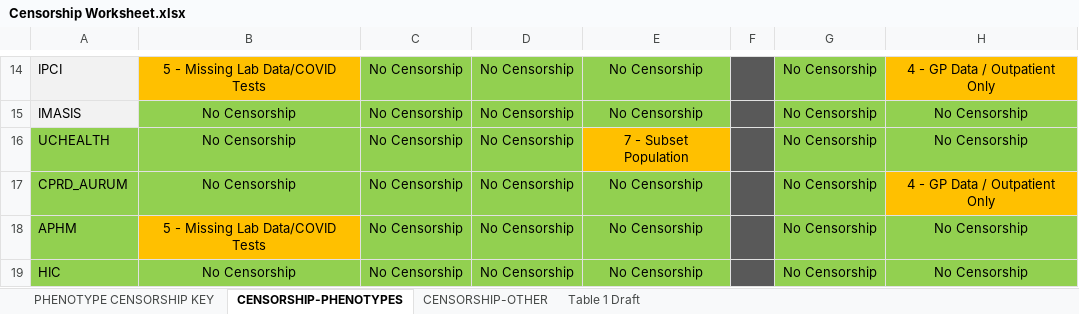
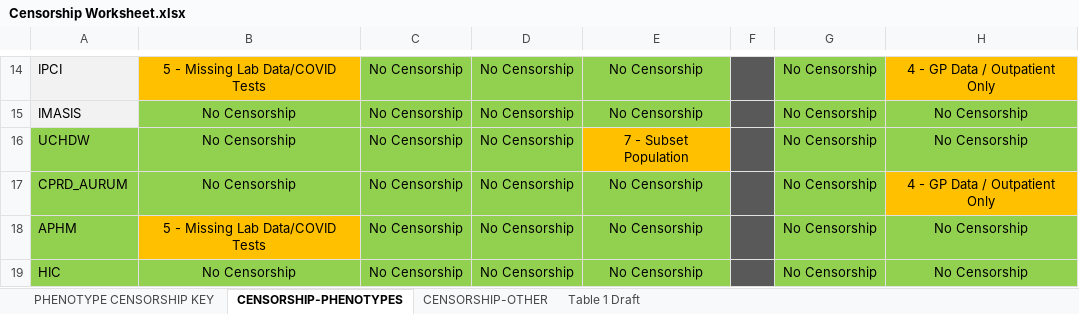
Before and after one commit to ohdsi-studies/Covid19SubjectsAesiIncidenceRate, an Excel workbook: extras/CovidAesiReporting/extras/Censorship Worksheet.xlsx, sheet CENSORSHIP-PHENOTYPES, drawn as a sheet; only a part is shown, gaps mark what is left out; values as stored, in another font and other column widths than the file's, no borders; the diff names each change by its address in the sheet, - before the commit and + after, or states it on an @@ line.

Commit message:
Added back in protocol files, removed UCHEALTH for UCHDW

```diff
--- a/extras/CovidAesiReporting/extras/Censorship Worksheet.xlsx (sheet CENSORSHIP-PHENOTYPES)
+++ b/extras/CovidAesiReporting/extras/Censorship Worksheet.xlsx (sheet CENSORSHIP-PHENOTYPES)
-A16: UCHEALTH
+A16: UCHDW
```
Also changed, not shown: charts or pictures, 12 other files.
